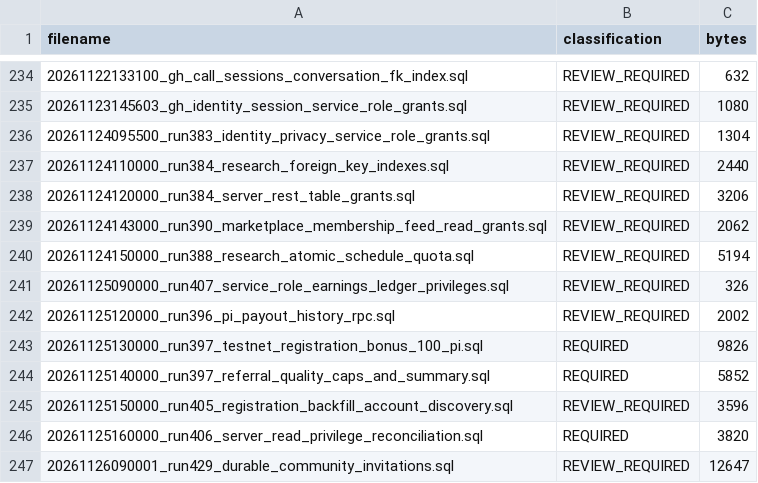
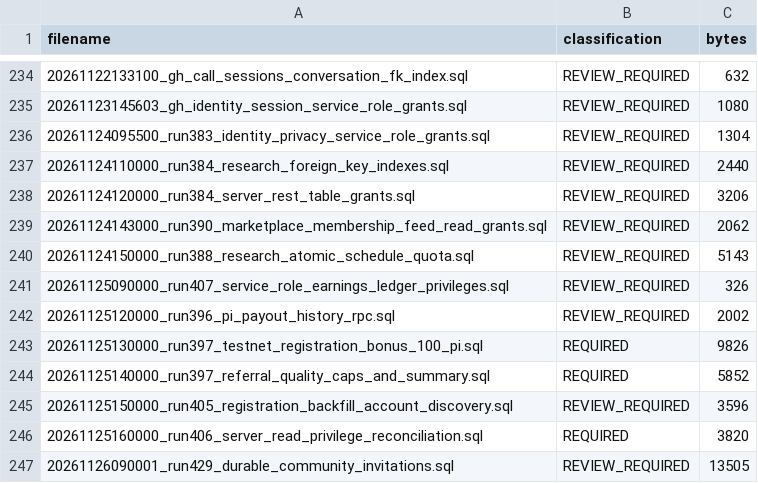
Before and after one commit to greenhavenreg-cmd/GREENHAVEN, a CSV file: MIGRATION-SOURCE-MANIFEST.csv, drawn as a sheet; only a part is shown, gaps mark what is left out.

```diff
--- a/MIGRATION-SOURCE-MANIFEST.csv
+++ b/MIGRATION-SOURCE-MANIFEST.csv
@@ -239,3 +239,3 @@ filename,classification,bytes
 20261124143000_run390_marketplace_membership_feed_read_grants.sql,REVIEW_REQUIRED,2062
-20261124150000_run388_research_atomic_schedule_quota.sql,REVIEW_REQUIRED,5194
+20261124150000_run388_research_atomic_schedule_quota.sql,REVIEW_REQUIRED,5143
 20261125090000_run407_service_role_earnings_ledger_privileges.sql,REVIEW_REQUIRED,326
@@ -246,2 +246,2 @@ filename,classification,bytes
 20261125160000_run406_server_read_privilege_reconciliation.sql,REQUIRED,3820
-20261126090001_run429_durable_community_invitations.sql,REVIEW_REQUIRED,12647
+20261126090001_run429_durable_community_invitations.sql,REVIEW_REQUIRED,13505
```
Also changed, not shown: 34 other files.
